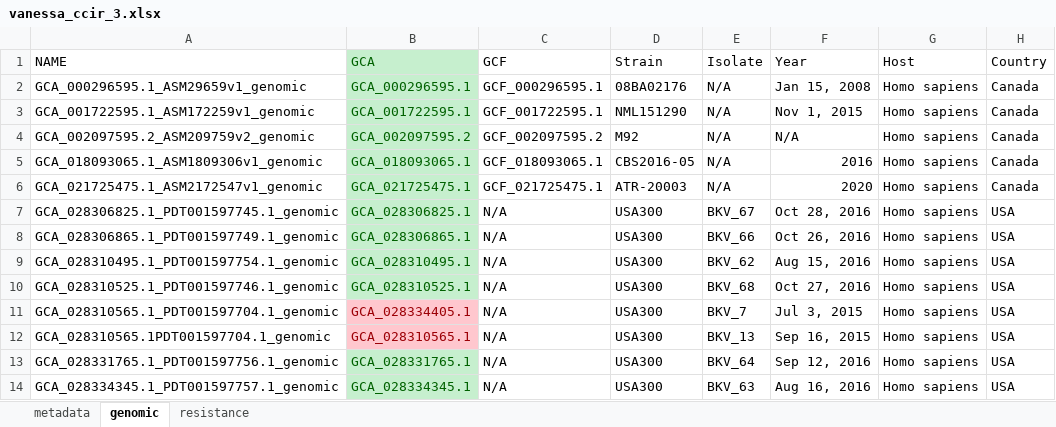
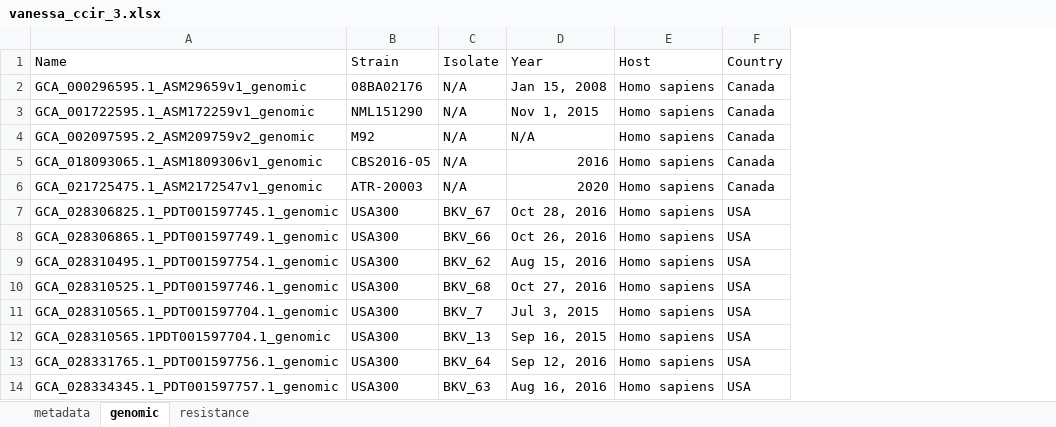
Before and after one commit to alignmark/treedata-book, an Excel workbook: vanessa_ccir_3.xlsx, sheet genomic, drawn as a sheet; only a part is shown; values as stored, in another font and other column widths than the file's, no borders; the diff names each change by its address in the sheet, - before the commit and + after, or states it on an @@ line.

Commit message:
updated GCA to Name

```diff
--- a/vanessa_ccir_3.xlsx (sheet genomic)
+++ b/vanessa_ccir_3.xlsx (sheet genomic)
-column B (GCA), rows 2-14: GCA_000296595.1 | GCA_001722595.1 | GCA_002097595.2 | GCA_018093065.1 | GCA_021725475.1 | GCA_028306825.1 | GCA_028306865.1 | GCA_028310495.1 | GCA_028310525.1 | GCA_028334405.1 | GCA_028310565.1 | GCA_028331765.1 | GCA_028334345.1
-column C (GCF), rows 2-14: GCF_000296595.1 | GCF_001722595.1 | GCF_002097595.2 | GCF_018093065.1 | GCF_021725475.1 | N/A | N/A | N/A | N/A | N/A | N/A | N/A | N/A
-A1: NAME
+A1: Name
```
Also changed, not shown: sheet metadata, sheet resistance.
